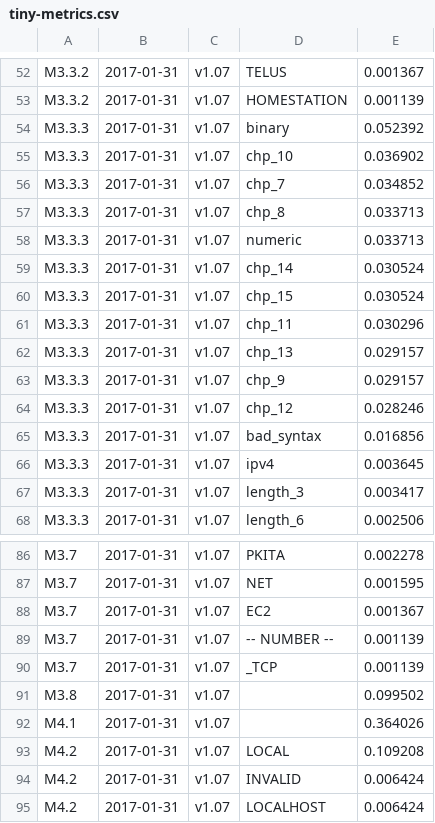
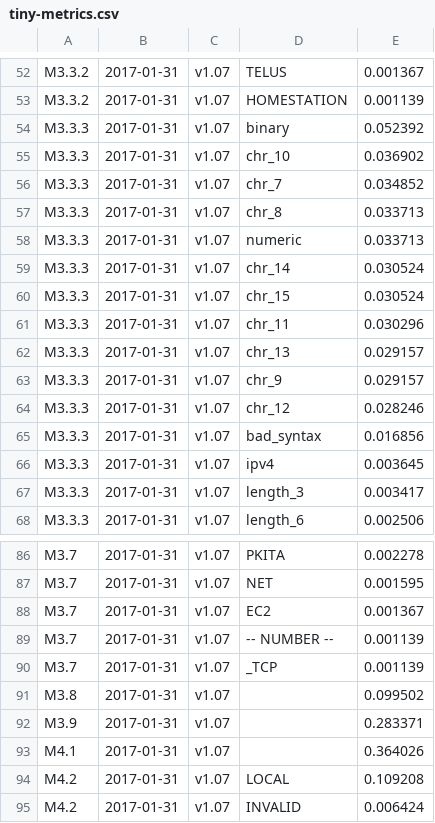
Before and after one commit to private-octopus/ithitools, a CSV file: data/tiny-metrics.csv, drawn as a sheet; only a part is shown, gaps mark what is left out; the shorter side is filled out with more unchanged rows.

Commit message:
Add metric M3.9 for Chromioids

```diff
--- a/data/tiny-metrics.csv
+++ b/data/tiny-metrics.csv
@@ -54,12 +54,12 @@ M3.3.2,2017-01-31,v1.07, HOMESTATION, 0.001139,
 M3.3.3,2017-01-31,v1.07, binary, 0.052392,
-M3.3.3,2017-01-31,v1.07, chp_10, 0.036902,
-M3.3.3,2017-01-31,v1.07, chp_7, 0.034852,
-M3.3.3,2017-01-31,v1.07, chp_8, 0.033713,
+M3.3.3,2017-01-31,v1.07, chr_10, 0.036902,
+M3.3.3,2017-01-31,v1.07, chr_7, 0.034852,
+M3.3.3,2017-01-31,v1.07, chr_8, 0.033713,
 M3.3.3,2017-01-31,v1.07, numeric, 0.033713,
-M3.3.3,2017-01-31,v1.07, chp_14, 0.030524,
-M3.3.3,2017-01-31,v1.07, chp_15, 0.030524,
-M3.3.3,2017-01-31,v1.07, chp_11, 0.030296,
-M3.3.3,2017-01-31,v1.07, chp_13, 0.029157,
-M3.3.3,2017-01-31,v1.07, chp_9, 0.029157,
-M3.3.3,2017-01-31,v1.07, chp_12, 0.028246,
+M3.3.3,2017-01-31,v1.07, chr_14, 0.030524,
+M3.3.3,2017-01-31,v1.07, chr_15, 0.030524,
+M3.3.3,2017-01-31,v1.07, chr_11, 0.030296,
+M3.3.3,2017-01-31,v1.07, chr_13, 0.029157,
+M3.3.3,2017-01-31,v1.07, chr_9, 0.029157,
+M3.3.3,2017-01-31,v1.07, chr_12, 0.028246,
 M3.3.3,2017-01-31,v1.07, bad_syntax, 0.016856,
@@ -91,2 +91,3 @@ M3.7,2017-01-31,v1.07, _TCP, 0.001139,
 M3.8,2017-01-31,v1.07, , 0.099502,
+M3.9,2017-01-31,v1.07, , 0.283371,
 M4.1,2017-01-31,v1.07, , 0.364026,
```
Also changed, not shown: 2 other files.
